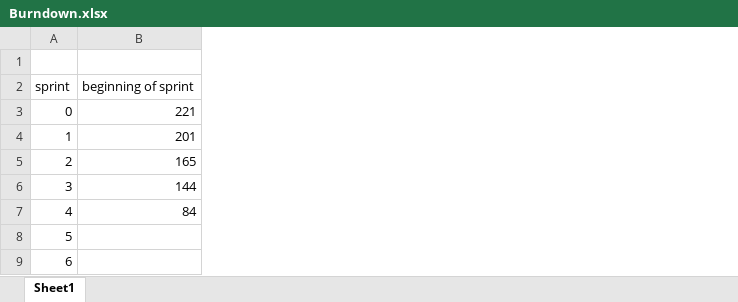
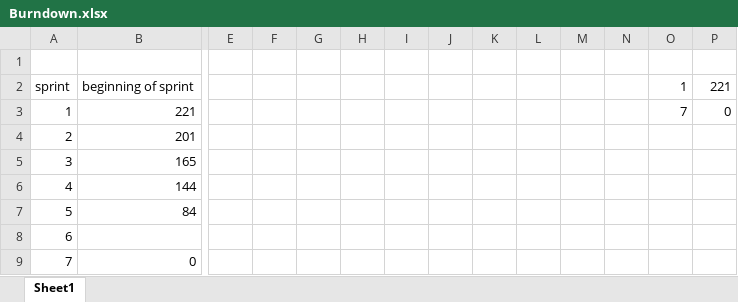
Before and after one commit to w968578/Down2, an Excel workbook: Burndown.xlsx, sheet Sheet1, drawn as a sheet; only a part is shown, gaps mark what is left out; values as stored, in another font and other column widths than the file's, no borders; charts and pictures not drawn; removed rows and columns are numbered as before the commit, all else as after; rows hold the shown columns only; the diff names each change by its address in the sheet, - before the commit and + after, or states it on an @@ line.

```diff
--- a/Burndown.xlsx (sheet Sheet1)
+++ b/Burndown.xlsx (sheet Sheet1)
+column E, empty
+column F, empty
+column G, empty
+column H, empty
+column I, empty
+column J, empty
+column K, empty
+column L, empty
+column M, empty
+column N, empty
+column O, rows 2-3: 1 | 7
+column P, rows 2-3: 221 | 0
-A3: 0
+A3: 1
-A4: 1
+A4: 2
-A5: 2
+A5: 3
-A6: 3
+A6: 4
-row 7: 4 | 84
-B7: (empty)
+B7: 84
+row 9: 7 | 0
```
Also changed, not shown: charts or pictures, 23 other files.
